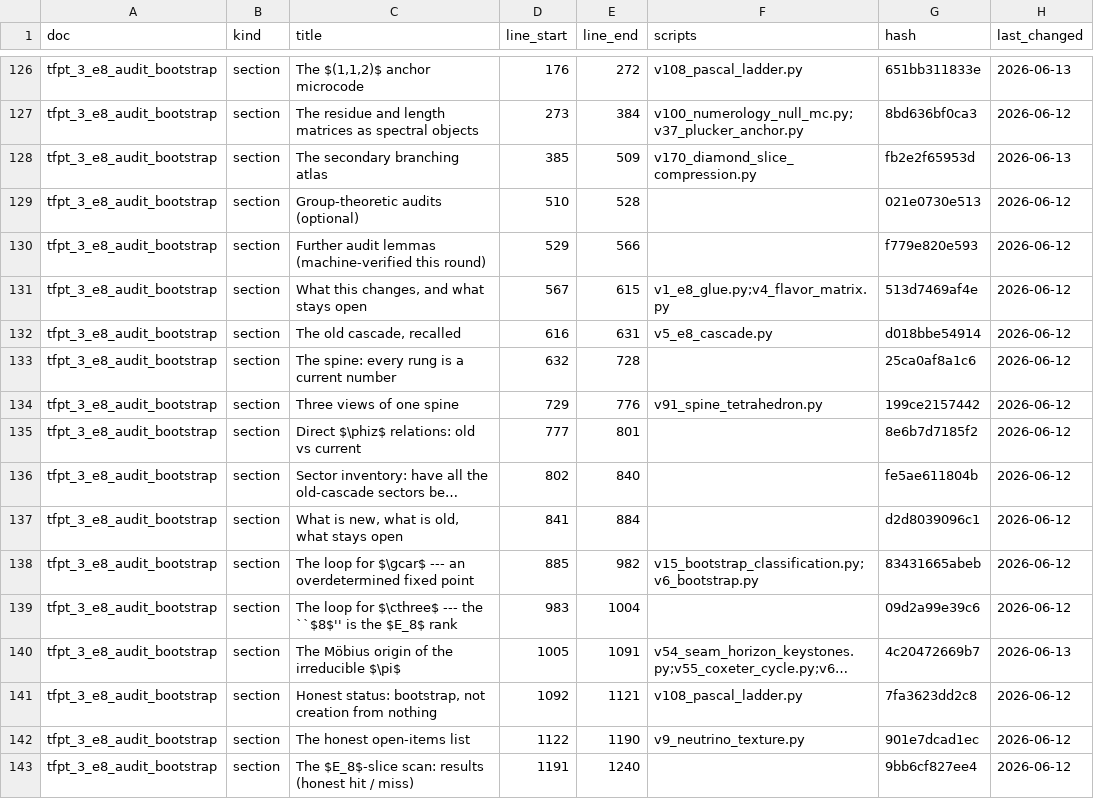
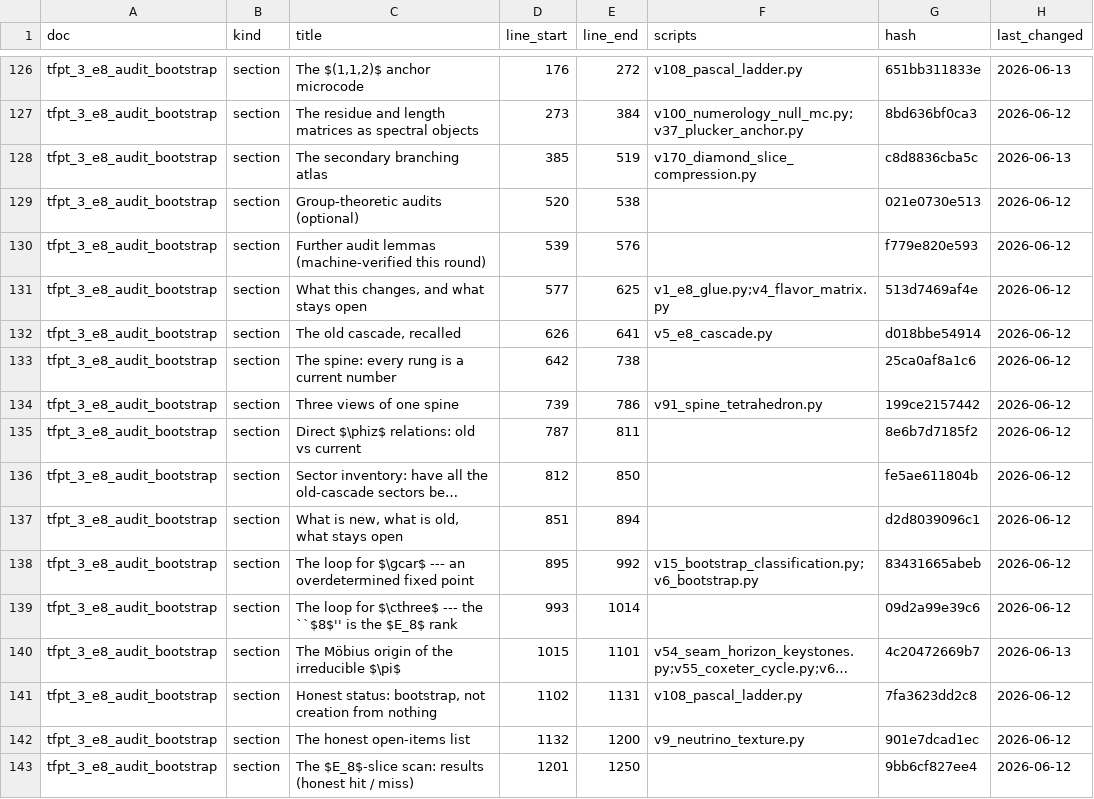
Before and after one commit to sthamann/tfpt-theoryv4, a CSV file: verification/docs_map.csv, drawn as a sheet; only a part is shown, gaps mark what is left out; long unchanged cells end in …; the diff covers the shown part only; the diff names each change by its address in the sheet, - before the commit and + after, or states it on an @@ line.

```diff
--- a/verification/docs_map.csv
+++ b/verification/docs_map.csv
-E128 (line_end): 509
+E128 (line_end): 519
-G128 (hash): fb2e2f65953d
+G128 (hash): c8d8836cba5c
-D129 (line_start): 510
+D129 (line_start): 520
-E129 (line_end): 528
+E129 (line_end): 538
-D130 (line_start): 529
+D130 (line_start): 539
-E130 (line_end): 566
+E130 (line_end): 576
-D131 (line_start): 567
+D131 (line_start): 577
-E131 (line_end): 615
+E131 (line_end): 625
-D132 (line_start): 616
+D132 (line_start): 626
-E132 (line_end): 631
+E132 (line_end): 641
-D133 (line_start): 632
+D133 (line_start): 642
-E133 (line_end): 728
+E133 (line_end): 738
-D134 (line_start): 729
+D134 (line_start): 739
-E134 (line_end): 776
+E134 (line_end): 786
-D135 (line_start): 777
+D135 (line_start): 787
-E135 (line_end): 801
+E135 (line_end): 811
-D136 (line_start): 802
+D136 (line_start): 812
-E136 (line_end): 840
+E136 (line_end): 850
-D137 (line_start): 841
+D137 (line_start): 851
-E137 (line_end): 884
+E137 (line_end): 894
-D138 (line_start): 885
+D138 (line_start): 895
-E138 (line_end): 982
+E138 (line_end): 992
-D139 (line_start): 983
+D139 (line_start): 993
-E139 (line_end): 1004
+E139 (line_end): 1014
-D140 (line_start): 1005
+D140 (line_start): 1015
-E140 (line_end): 1091
+E140 (line_end): 1101
-D141 (line_start): 1092
+D141 (line_start): 1102
-E141 (line_end): 1121
+E141 (line_end): 1131
-D142 (line_start): 1122
+D142 (line_start): 1132
-E142 (line_end): 1190
+E142 (line_end): 1200
-D143 (line_start): 1191
+D143 (line_start): 1201
-E143 (line_end): 1240
+E143 (line_end): 1250
```
Also changed, not shown: 4 edited cells elsewhere in this file, verification/website_map.csv, 33 other files.
